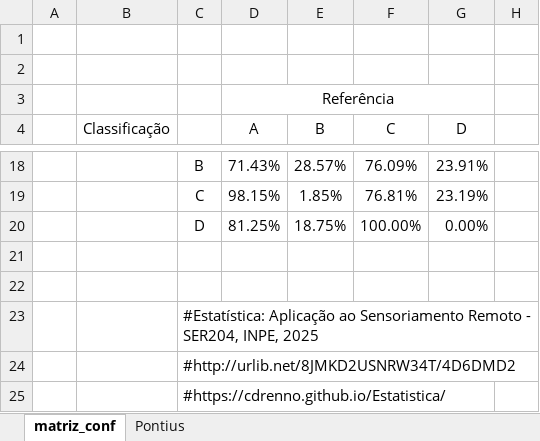
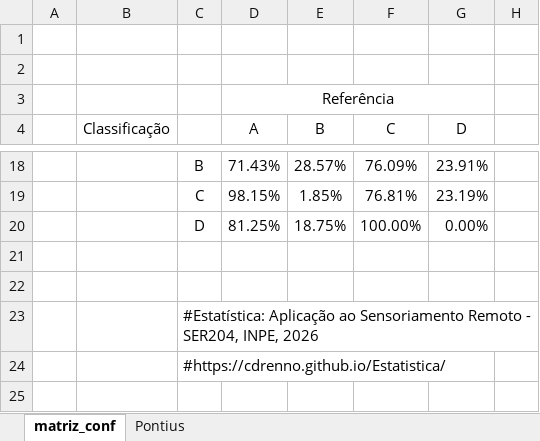
Before and after one commit to CDRenno/Estatistica, an Excel workbook: xls/Pontius.xlsx, sheet matriz_conf, drawn as a sheet; only a part is shown, gaps mark what is left out; values as stored, in another font and other column widths than the file's, no borders; rows hold the shown columns only; the diff names each change by its address in the sheet, - before the commit and + after, or states it on an @@ line.

```diff
--- a/xls/Pontius.xlsx (sheet matriz_conf)
+++ b/xls/Pontius.xlsx (sheet matriz_conf)
-C23: …SER204, INPE, 2025
+C23: …SER204, INPE, 2026
-row 24:  |  | #http://urlib.net/8JMKD2USNRW34T/4D6DMD2
```
Also changed, not shown: sheet Pontius, xls/Reamostragem.xlsx, xls/SimulacaoTesteKS.xlsx, 2 other files.
